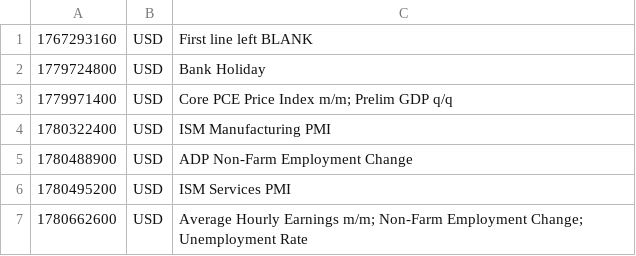
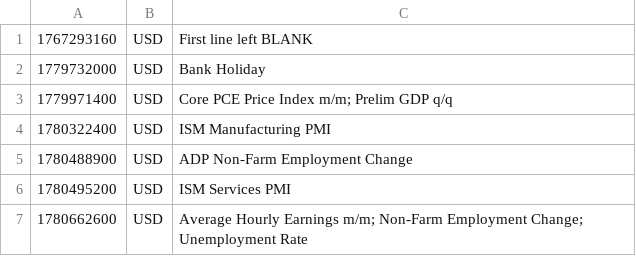
Before and after one commit to PatrickTata/HIN, a CSV file: economic_calendar.csv, drawn as a sheet.

Commit message:
Add files via upload

```diff
--- a/economic_calendar.csv
+++ b/economic_calendar.csv
@@ -1,3 +1,3 @@
 1767293160,USD,First line left BLANK
-1779724800,USD,Bank Holiday
+1779732000,USD,Bank Holiday
 1779971400,USD,Core PCE Price Index m/m; Prelim GDP q/q
```
